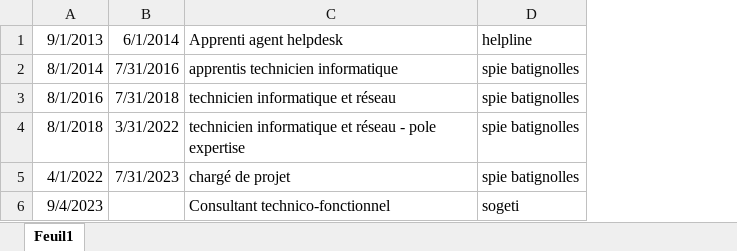
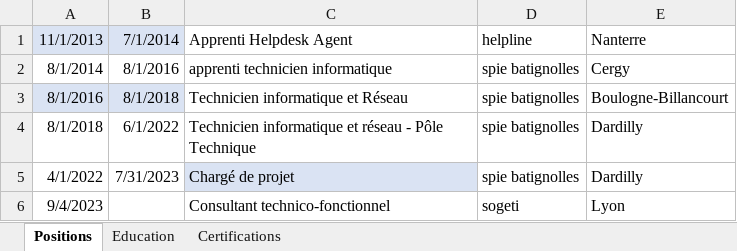
Before and after one commit to SmurfNess/smurfness.github.io, an Excel workbook: assets/xlsx/data.xlsx, sheet Positions, drawn as a sheet; values as stored, in another font and other column widths than the file's, no borders; removed rows and columns are numbered as before the commit, all else as after; the diff names each change by its address in the sheet, - before the commit and + after, or states it on an @@ line.

```diff
--- a/assets/xlsx/data.xlsx (sheet Positions)
+++ b/assets/xlsx/data.xlsx (sheet Positions)
-sheet tab: Feuil1
+sheet tab: Positions
+sheet tab: Education
+sheet tab: Certifications
-column B, rows 1-5: 6/1/2014 | 7/31/2016 | 7/31/2018 | 3/31/2022 | 7/31/2023
-column C, rows 1-6: Apprenti agent helpdesk | apprentis technicien informatique | technicien informatique et réseau | technicien informatique et réseau - pole expertise | chargé de projet | Consultant technico-fonctionnel
+column B, rows 1-5: 7/1/2014 | 8/1/2016 | 8/1/2018 | 6/1/2022 | 7/31/2023
+column C, rows 1-6: Apprenti Helpdesk Agent | apprenti technicien informatique | Technicien informatique et Réseau | Technicien informatique et réseau - Pôle Technique | Chargé de projet | Consultant technico-fonctionnel
+column E, rows 1-6: Nanterre | Cergy | Boulogne-Billancourt | Dardilly | Dardilly | Lyon
-A1: 9/1/2013
+A1: 11/1/2013
-A1 fill: none
+A1 fill: #DAE3F3
-A3 fill: none
+A3 fill: #DAE3F3
```
Also changed, not shown: 3 other files.
